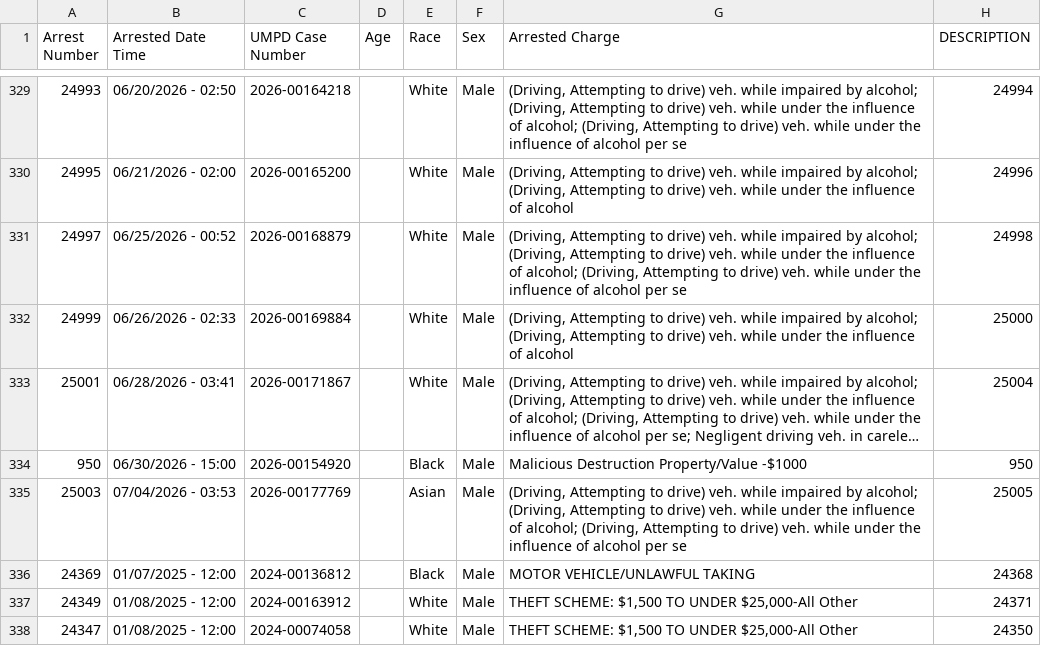
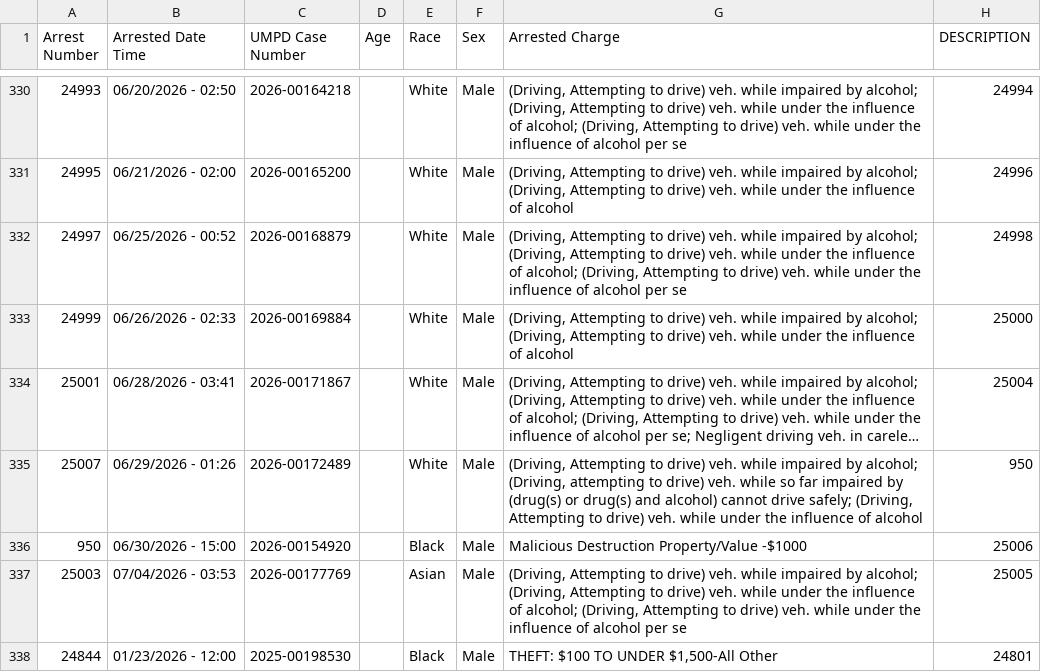
Before and after one commit to dwillis/umpd-logs, a CSV file: data/all-police-arrests.csv, drawn as a sheet; only a part is shown, gaps mark what is left out; the shorter side is filled out with more unchanged rows; long unchanged cells end in …; addresses are those after the commit; the diff covers the shown part only; the diff names each change by its address in the sheet, - before the commit and + after, or states it on an @@ line.

```diff
--- a/data/all-police-arrests.csv
+++ b/data/all-police-arrests.csv
+row 335: 25007 | 06/29/2026 - 01:26 | 2026-00172489 |  | White | Male | (Driving, Attempting to drive) veh. while impaired by alcohol; (Driving, attempting to drive) veh. while so far impaired by (drug(s) or drug(s) and alcohol) cannot drive safely; (Driving, Attempting to drive) veh. while under the influence of alcohol | 950
-H336 (DESCRIPTION): 950
+H336 (DESCRIPTION): 25006
@@ row 228 moved to row 338: 24844 @@
```
Also changed, not shown: 2 added rows, 2 removed rows, 6 moved rows and 20 edited cells elsewhere in this file, 2 other files.
